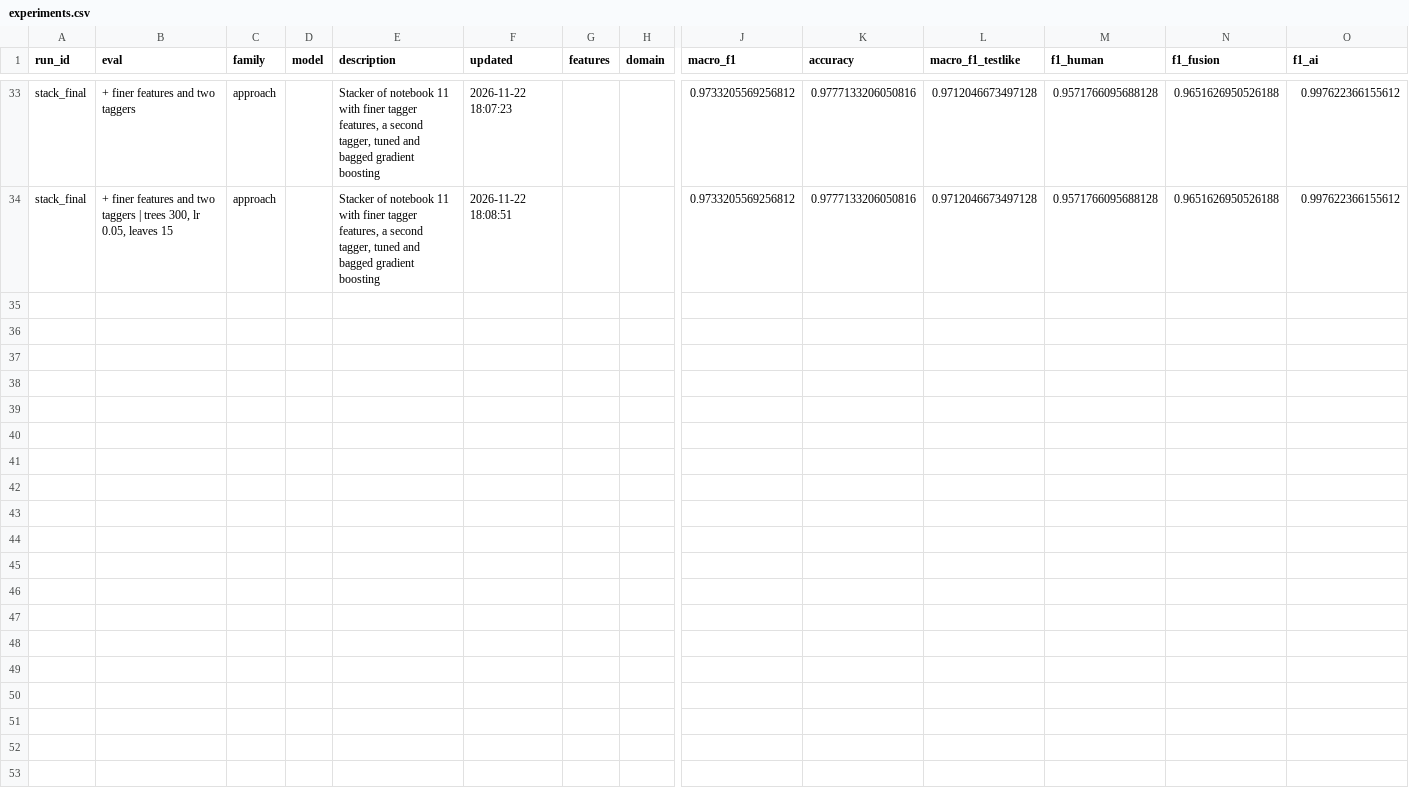
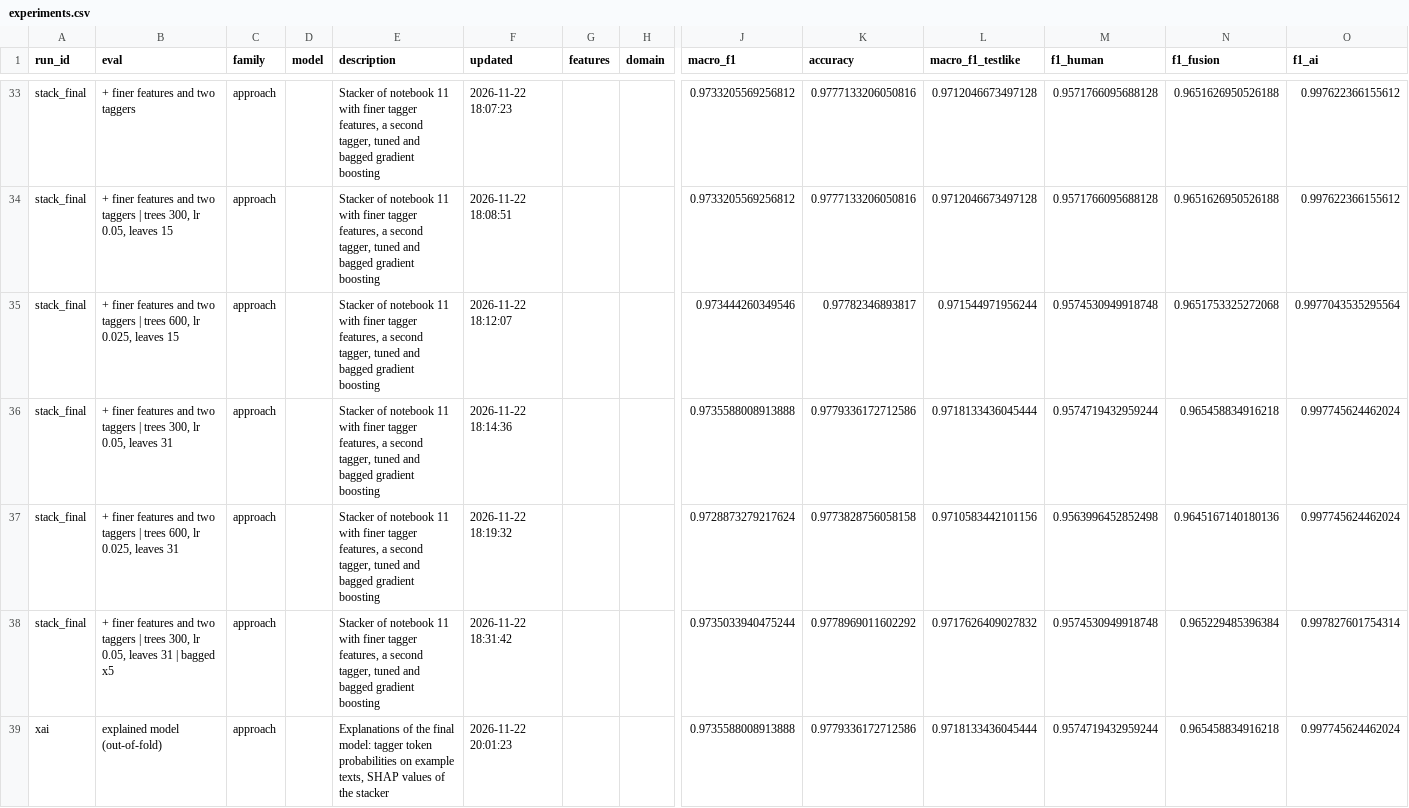
Before and after one commit to anna-kryvulia/ucu-ai-hw-generated-text-detection, a CSV file: results/experiments.csv, drawn as a sheet; only a part is shown, gaps mark what is left out; rows hold the shown columns only; the diff names each change by its address in the sheet, - before the commit and + after, or states it on an @@ line.

Commit message:
xAI notebook (14): tagger token probabilities on examples, SHAP values of the final stacker

```diff
--- a/results/experiments.csv
+++ b/results/experiments.csv
+row 35: stack_final | + finer features and two taggers | trees 600, lr 0.025, leaves 15 | approach |  | Stacker of notebook 11 with finer tagger features, a second tagger, tuned and bagged gradient boosting | 2026-11-22 18:12:07 |  |  | 0.973444260349546 | 0.97782346893817 | 0.971544971956244 | 0.9574530949918748 | 0.9651753325272068 | 0.9977043535295564
+row 36: stack_final | + finer features and two taggers | trees 300, lr 0.05, leaves 31 | approach |  | Stacker of notebook 11 with finer tagger features, a second tagger, tuned and bagged gradient boosting | 2026-11-22 18:14:36 |  |  | 0.9735588008913888 | 0.9779336172712586 | 0.9718133436045444 | 0.9574719432959244 | 0.965458834916218 | 0.997745624462024
+row 37: stack_final | + finer features and two taggers | trees 600, lr 0.025, leaves 31 | approach |  | Stacker of notebook 11 with finer tagger features, a second tagger, tuned and bagged gradient boosting | 2026-11-22 18:19:32 |  |  | 0.9728873279217624 | 0.9773828756058158 | 0.9710583442101156 | 0.9563996452852498 | 0.9645167140180136 | 0.997745624462024
+row 38: stack_final | + finer features and two taggers | trees 300, lr 0.05, leaves 31 | bagged x5 | approach |  | Stacker of notebook 11 with finer tagger features, a second tagger, tuned and bagged gradient boosting | 2026-11-22 18:31:42 |  |  | 0.9735033940475244 | 0.9778969011602292 | 0.9717626409027832 | 0.9574530949918748 | 0.965229485396384 | 0.997827601754314
+row 39: xai | explained model (out-of-fold) | approach |  | Explanations of the final model: tagger token probabilities on example texts, SHAP values of the stacker | 2026-11-22 20:01:23 |  |  | 0.9735588008913888 | 0.9779336172712586 | 0.9718133436045444 | 0.9574719432959244 | 0.965458834916218 | 0.997745624462024
```
Also changed, not shown: 12 other files.
